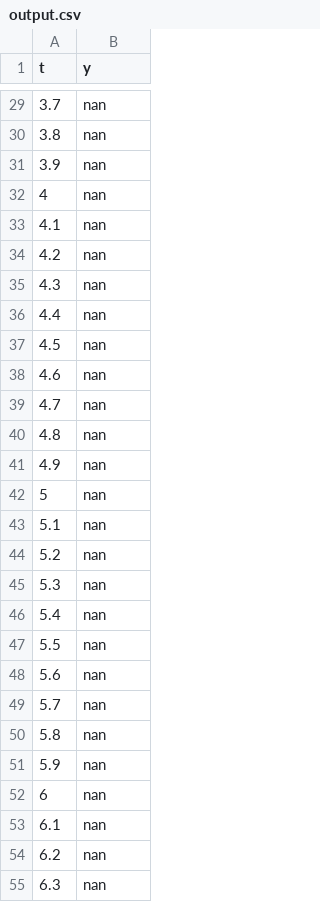
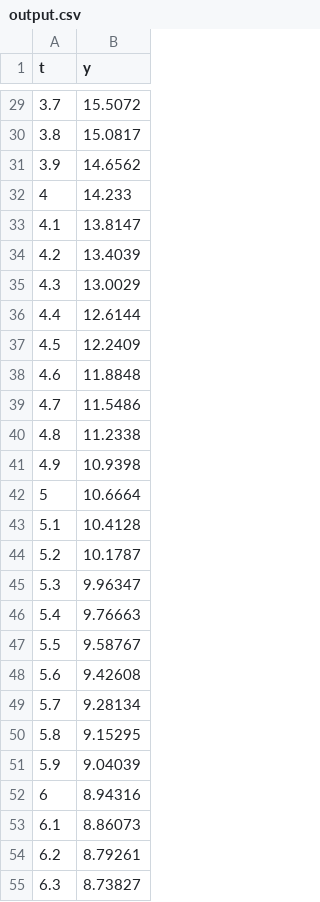
Before and after one commit to JasonPekos/CppSplines, a CSV file: cpp_code/output.csv, drawn as a sheet; only a part is shown, gaps mark what is left out; the diff covers the shown part only.

```diff
--- a/cpp_code/output.csv
+++ b/cpp_code/output.csv
@@ -29,27 +29,27 @@ t,y
-3.7,nan
-3.8,nan
-3.9,nan
-4,nan
-4.1,nan
-4.2,nan
-4.3,nan
-4.4,nan
-4.5,nan
-4.6,nan
-4.7,nan
-4.8,nan
-4.9,nan
-5,nan
-5.1,nan
-5.2,nan
-5.3,nan
-5.4,nan
-5.5,nan
-5.6,nan
-5.7,nan
-5.8,nan
-5.9,nan
-6,nan
-6.1,nan
-6.2,nan
-6.3,nan
+3.7,15.5072
+3.8,15.0817
+3.9,14.6562
+4,14.233
+4.1,13.8147
+4.2,13.4039
+4.3,13.0029
+4.4,12.6144
+4.5,12.2409
+4.6,11.8848
+4.7,11.5486
+4.8,11.2338
+4.9,10.9398
+5,10.6664
+5.1,10.4128
+5.2,10.1787
+5.3,9.96347
+5.4,9.76663
+5.5,9.58767
+5.6,9.42608
+5.7,9.28134
+5.8,9.15295
+5.9,9.04039
+6,8.94316
+6.1,8.86073
+6.2,8.79261
+6.3,8.73827
```
Also changed, not shown: 114 edited cells elsewhere in this file, 6 other files.
